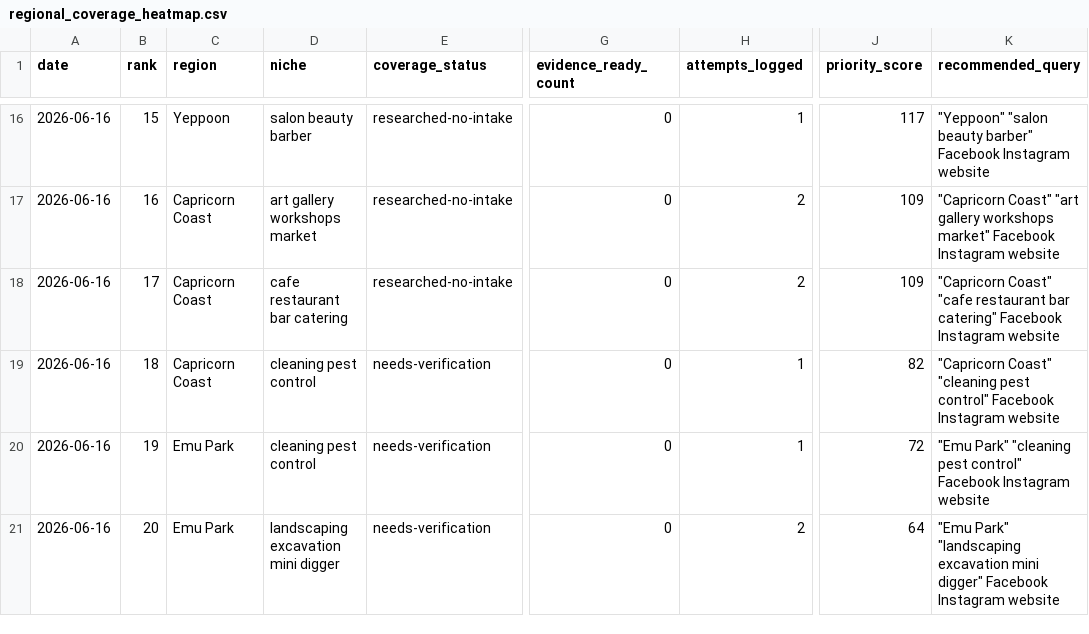
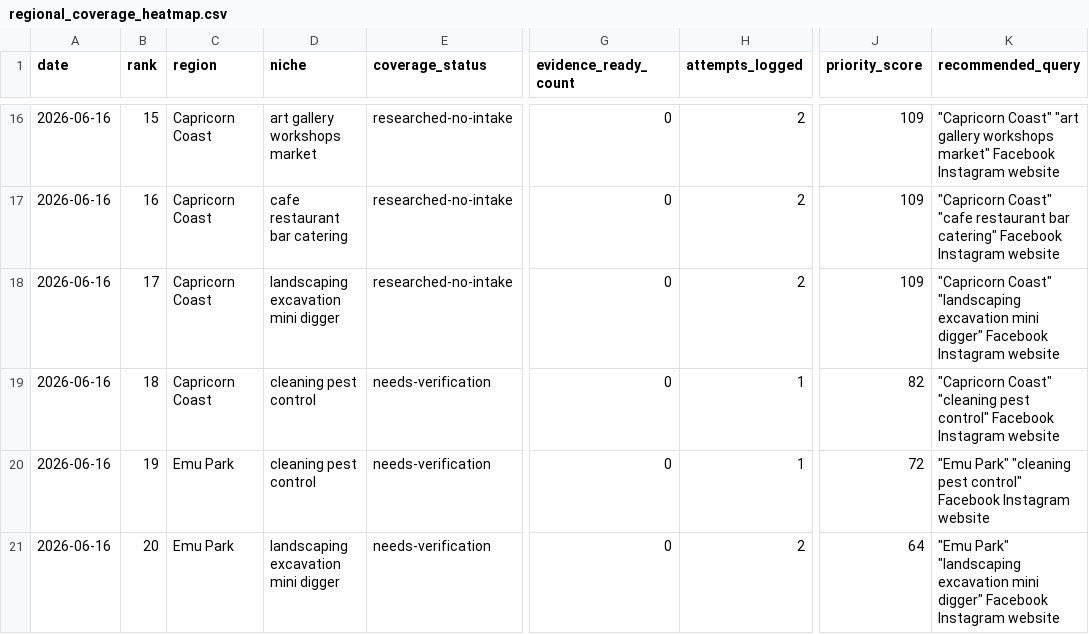
Before and after one commit to KuschiKuschbert/cq-local-business-websites, a CSV file: .agent/memory/working/regional_coverage_heatmap.csv, drawn as a sheet; only a part is shown, gaps mark what is left out; the diff covers the shown part only; the diff names each change by its address in the sheet, - before the commit and + after, or states it on an @@ line.

```diff
--- a/.agent/memory/working/regional_coverage_heatmap.csv
+++ b/.agent/memory/working/regional_coverage_heatmap.csv
-C16 (region): Yeppoon
+C16 (region): Capricorn Coast
-D16 (niche): salon beauty barber
+D16 (niche): art gallery workshops market
-H16 (attempts_logged): 1
+H16 (attempts_logged): 2
-J16 (priority_score): 117
+J16 (priority_score): 109
-K16 (recommended_query): "Yeppoon" "salon beauty barber" Facebook Instagram…
+K16 (recommended_query): "Capricorn Coast" "art gallery workshops market" Facebook Instagram…
-D17 (niche): art gallery workshops market
+D17 (niche): cafe restaurant bar catering
-K17 (recommended_query): "Capricorn Coast" "art gallery workshops market" Facebook Instagram…
+K17 (recommended_query): "Capricorn Coast" "cafe restaurant bar catering" Facebook Instagram…
-D18 (niche): cafe restaurant bar catering
+D18 (niche): landscaping excavation mini digger
-K18 (recommended_query): "Capricorn Coast" "cafe restaurant bar catering" Facebook Instagram…
+K18 (recommended_query): "Capricorn Coast" "landscaping excavation mini digger" Facebook Instagram…
```
Also changed, not shown: 32 edited cells elsewhere in this file, .agent/memory/working/improvement_scorecard.csv, .agent/memory/working/learning_queue.csv, 47 other files.
